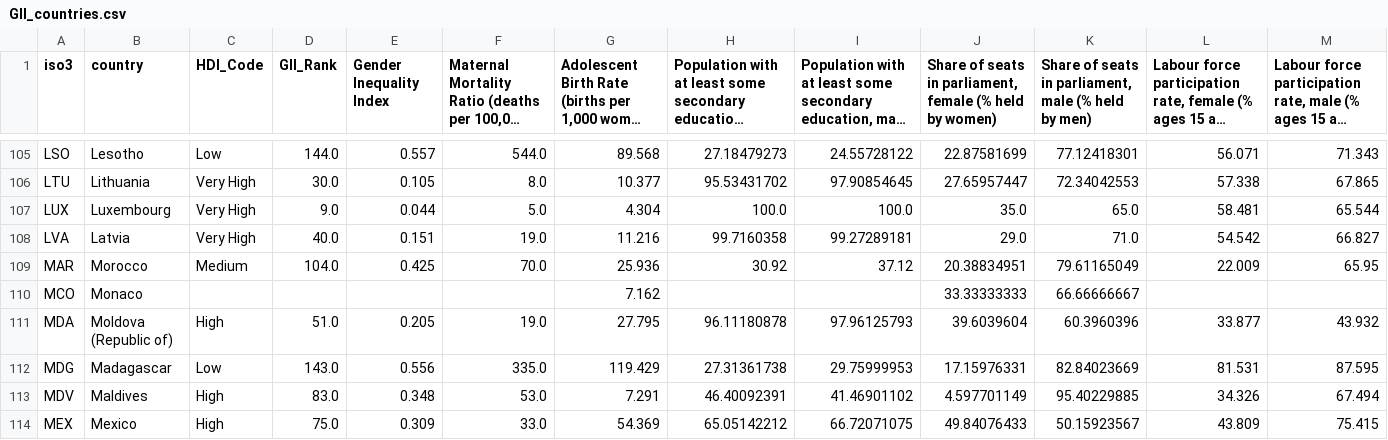
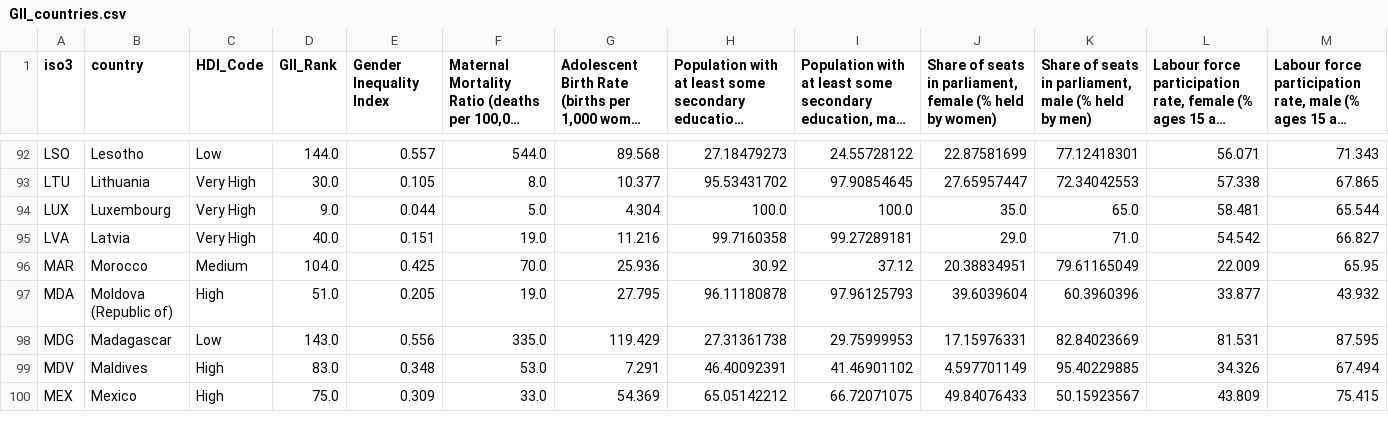
Before and after one commit to AbdullaMashaly/Human_Development_Index, a CSV file: csv tables/GII_countries.csv, drawn as a sheet; only a part is shown, gaps mark what is left out; long unchanged cells end in …; the diff covers the shown part only; the diff names each change by its address in the sheet, - before the commit and + after, or states it on an @@ line.

```diff
--- a/csv tables/GII_countries.csv
+++ b/csv tables/GII_countries.csv
-row 110: MCO | Monaco |  |  |  |  | 7.162 |  |  | 33.33333333 | 66.66666667
```
Also changed, not shown: 24 removed rows elsewhere in this file, csv tables/HDI_2021_countries.csv, csv tables/IHDI_countries.csv, 6 other files.
